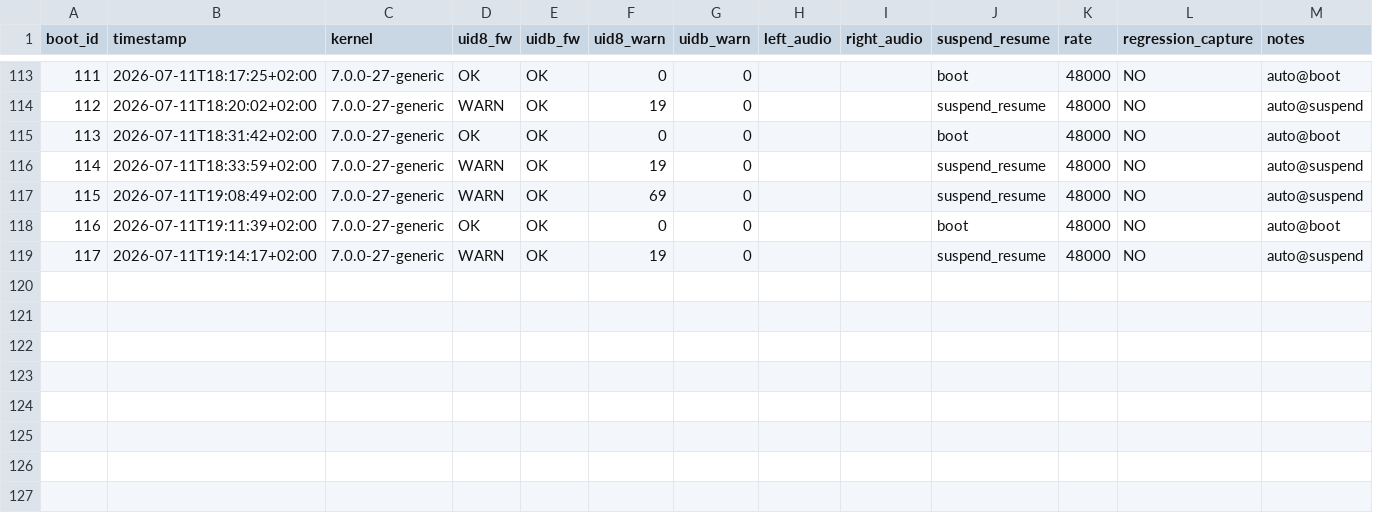
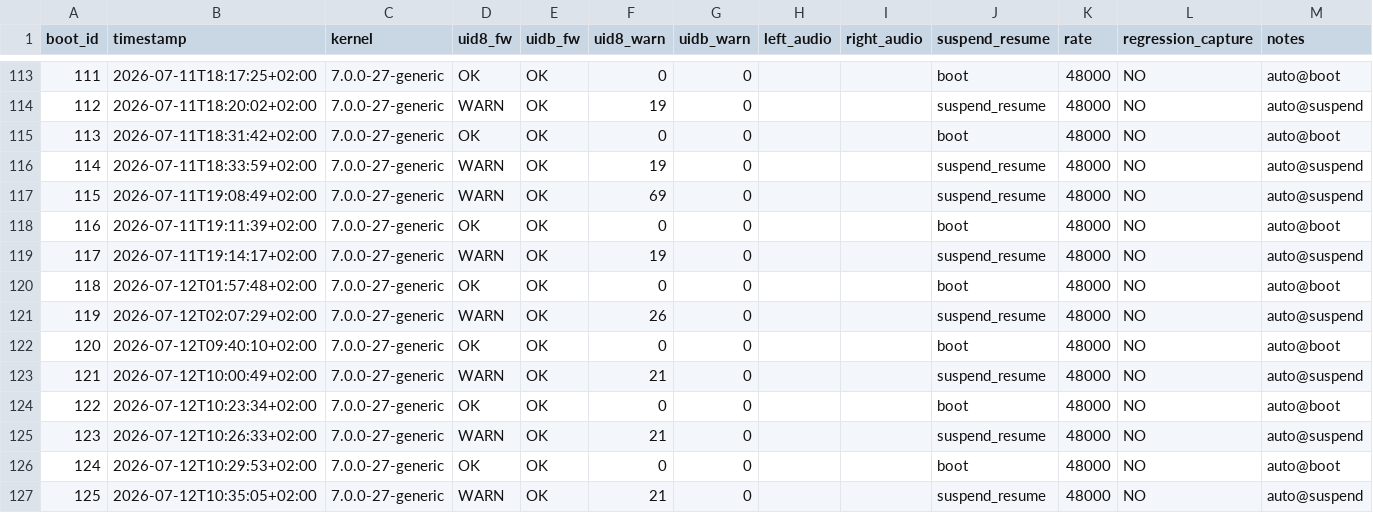
Before and after one commit to Rutrus/snd-repair-px13, a CSV file: validation/fw-matrix.csv, drawn as a sheet; only a part is shown, gaps mark what is left out.

Commit message:
Close Q2 witness and open Q3 SoundWire re-attach investigation.
Document state-based causal model (Q1–Q3 tree), Q2 TAS2783Q2 trace patch
and witnesses, and shift active work to locating the first missing SDW
re-attach transition after resume—not assumed at manager_reset.

Add Q3 collect/analyze scripts and PCM dual-path trace tooling.

```diff
--- a/validation/fw-matrix.csv
+++ b/validation/fw-matrix.csv
@@ -119 +119,9 @@ boot_id,timestamp,kernel,uid8_fw,uidb_fw,uid8_warn,uidb_warn,left_audio,right_au
 117,2026-07-11T19:14:17+02:00,7.0.0-27-generic,WARN,OK,19,0,,,suspend_resume,48000,NO,auto@suspend
+118,2026-07-12T01:57:48+02:00,7.0.0-27-generic,OK,OK,0,0,,,boot,48000,NO,auto@boot
+119,2026-07-12T02:07:29+02:00,7.0.0-27-generic,WARN,OK,26,0,,,suspend_resume,48000,NO,auto@suspend
+120,2026-07-12T09:40:10+02:00,7.0.0-27-generic,OK,OK,0,0,,,boot,48000,NO,auto@boot
+121,2026-07-12T10:00:49+02:00,7.0.0-27-generic,WARN,OK,21,0,,,suspend_resume,48000,NO,auto@suspend
+122,2026-07-12T10:23:34+02:00,7.0.0-27-generic,OK,OK,0,0,,,boot,48000,NO,auto@boot
+123,2026-07-12T10:26:33+02:00,7.0.0-27-generic,WARN,OK,21,0,,,suspend_resume,48000,NO,auto@suspend
+124,2026-07-12T10:29:53+02:00,7.0.0-27-generic,OK,OK,0,0,,,boot,48000,NO,auto@boot
+125,2026-07-12T10:35:05+02:00,7.0.0-27-generic,WARN,OK,21,0,,,suspend_resume,48000,NO,auto@suspend
```
Also changed, not shown: 31 other files.
